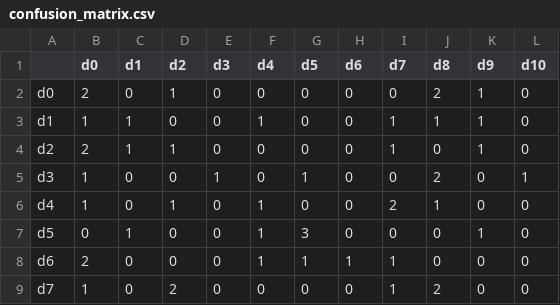
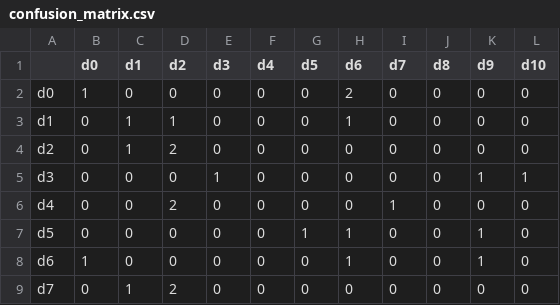
Before and after one commit to LegioN2004/tai-phake-lip-reading, a CSV file: results/pretrained_phase1/mobilenetv2_bilstm/confusion_matrix.csv, drawn as a sheet; only a part is shown; the diff covers the shown part only.

```diff
--- a/results/pretrained_phase1/mobilenetv2_bilstm/confusion_matrix.csv
+++ b/results/pretrained_phase1/mobilenetv2_bilstm/confusion_matrix.csv
@@ -1,9 +1,9 @@
 ,d0,d1,d2,d3,d4,d5,d6,d7,d8,d9,d10
-d0,2,0,1,0,0,0,0,0,2,1,0
-d1,1,1,0,0,1,0,0,1,1,1,0
-d2,2,1,1,0,0,0,0,1,0,1,0
-d3,1,0,0,1,0,1,0,0,2,0,1
-d4,1,0,1,0,1,0,0,2,1,0,0
-d5,0,1,0,0,1,3,0,0,0,1,0
-d6,2,0,0,0,1,1,1,1,0,0,0
-d7,1,0,2,0,0,0,0,1,2,0,0
+d0,1,0,0,0,0,0,2,0,0,0,0
+d1,0,1,1,0,0,0,1,0,0,0,0
+d2,0,1,2,0,0,0,0,0,0,0,0
+d3,0,0,0,1,0,0,0,0,0,1,1
+d4,0,0,2,0,0,0,0,1,0,0,0
+d5,0,0,0,0,0,1,1,0,0,1,0
+d6,1,0,0,0,0,0,1,0,0,1,0
+d7,0,1,2,0,0,0,0,0,0,0,0
```
Also changed, not shown: 12 edited cells elsewhere in this file, results/pretrained_phase1/mobilenetv2_bilstm/metrics.csv, results/pretrained_phase1/mobilenetv2_bilstm/per_class_metrics.csv, 8 other files.
